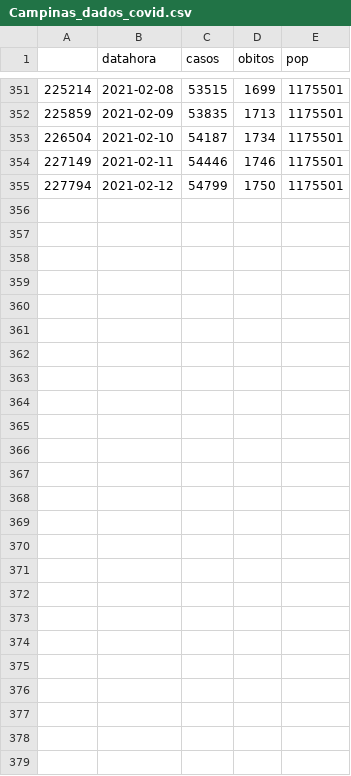
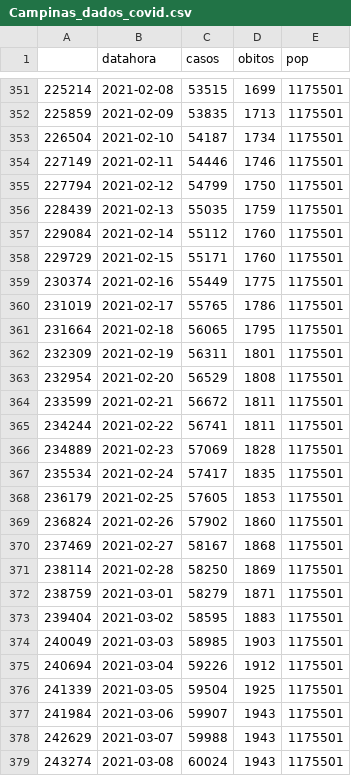
Before and after one commit to dferruzzo/Covid-19, a CSV file: data/Campinas_dados_covid.csv, drawn as a sheet; only a part is shown, gaps mark what is left out; the diff names each change by its address in the sheet, - before the commit and + after, or states it on an @@ line.

```diff
--- a/data/Campinas_dados_covid.csv
+++ b/data/Campinas_dados_covid.csv
+row 356: 228439 | 2021-02-13 | 55035 | 1759 | 1175501
+row 357: 229084 | 2021-02-14 | 55112 | 1760 | 1175501
+row 358: 229729 | 2021-02-15 | 55171 | 1760 | 1175501
+row 359: 230374 | 2021-02-16 | 55449 | 1775 | 1175501
+row 360: 231019 | 2021-02-17 | 55765 | 1786 | 1175501
+row 361: 231664 | 2021-02-18 | 56065 | 1795 | 1175501
+row 362: 232309 | 2021-02-19 | 56311 | 1801 | 1175501
+row 363: 232954 | 2021-02-20 | 56529 | 1808 | 1175501
+row 364: 233599 | 2021-02-21 | 56672 | 1811 | 1175501
+row 365: 234244 | 2021-02-22 | 56741 | 1811 | 1175501
+row 366: 234889 | 2021-02-23 | 57069 | 1828 | 1175501
+row 367: 235534 | 2021-02-24 | 57417 | 1835 | 1175501
+row 368: 236179 | 2021-02-25 | 57605 | 1853 | 1175501
+row 369: 236824 | 2021-02-26 | 57902 | 1860 | 1175501
+row 370: 237469 | 2021-02-27 | 58167 | 1868 | 1175501
+row 371: 238114 | 2021-02-28 | 58250 | 1869 | 1175501
+row 372: 238759 | 2021-03-01 | 58279 | 1871 | 1175501
+row 373: 239404 | 2021-03-02 | 58595 | 1883 | 1175501
+row 374: 240049 | 2021-03-03 | 58985 | 1903 | 1175501
+row 375: 240694 | 2021-03-04 | 59226 | 1912 | 1175501
+row 376: 241339 | 2021-03-05 | 59504 | 1925 | 1175501
+row 377: 241984 | 2021-03-06 | 59907 | 1943 | 1175501
+row 378: 242629 | 2021-03-07 | 59988 | 1943 | 1175501
+row 379: 243274 | 2021-03-08 | 60024 | 1943 | 1175501
```
Also changed, not shown: data/Campinas_isolamento.csv, data/Santos_dados_covid.csv, 11 other files.
